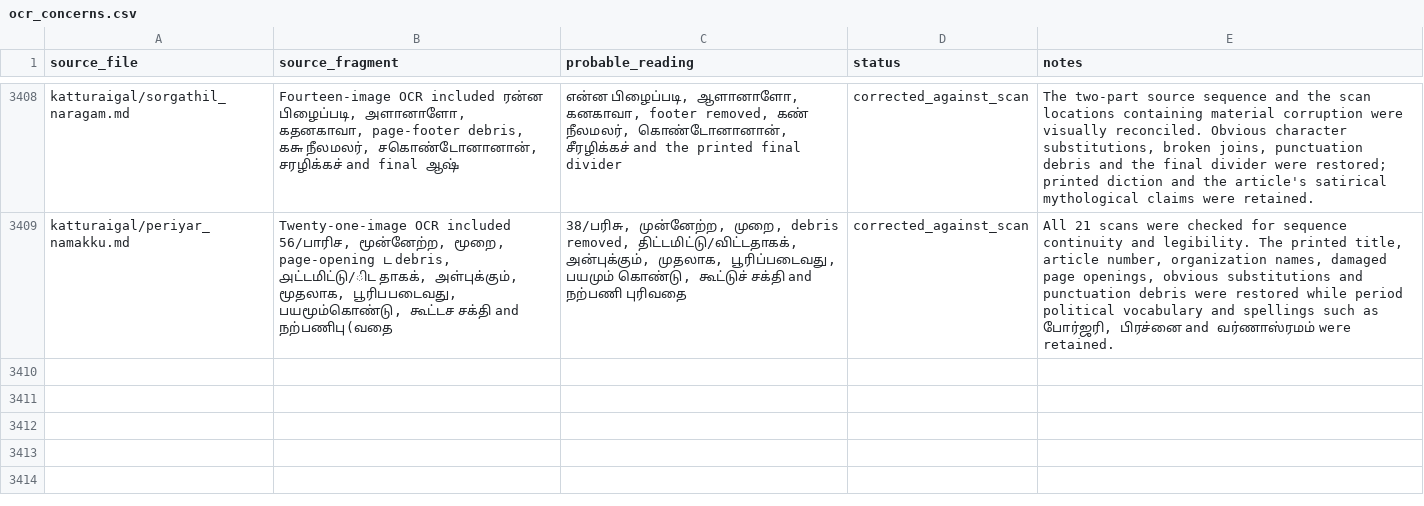
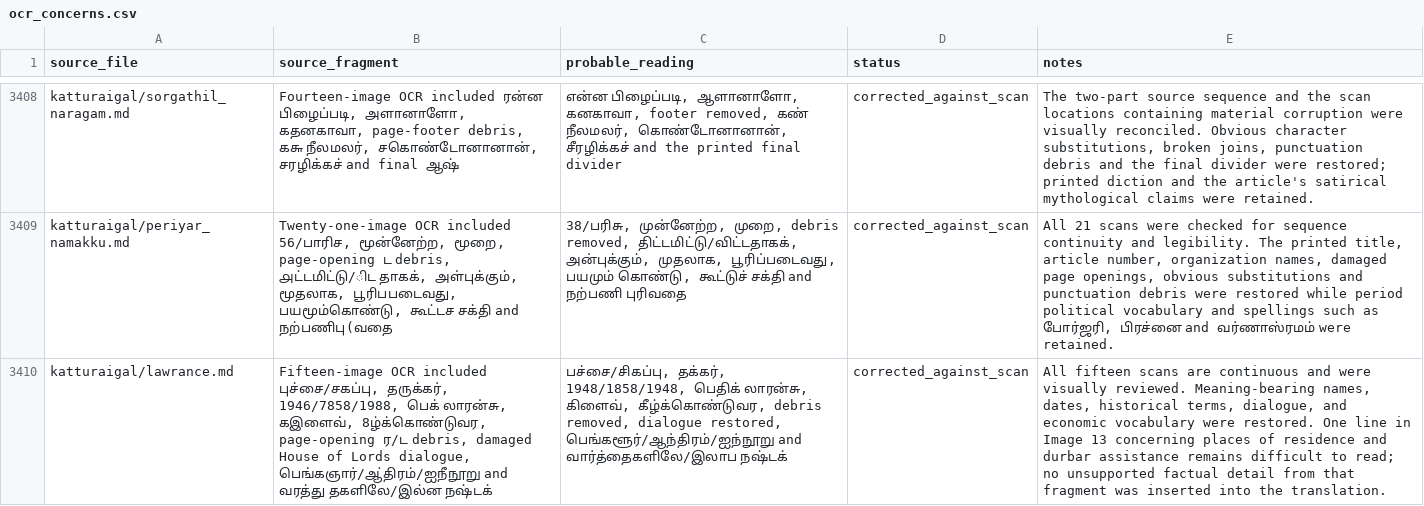
Before and after one commit to pugazg/anna-corpus, a CSV file: outputs/annavin_text_extractor/translated_contents/_translation_state/ocr_concerns.csv, drawn as a sheet; only a part is shown, gaps mark what is left out; the diff names each change by its address in the sheet, - before the commit and + after, or states it on an @@ line.

```diff
--- a/outputs/annavin_text_extractor/translated_contents/_translation_state/ocr_concerns.csv
+++ b/outputs/annavin_text_extractor/translated_contents/_translation_state/ocr_concerns.csv
+row 3410: katturaigal/lawrance.md | Fifteen-image OCR included புச்சை/சகப்பு, தருக்கர், 1946/7858/1988, பெக் லாரன்சு, கஇளைவ், 8ழ்க்கொண்டுவர, page-opening ர/ட debris, damaged House of Lords dialogue, பெங்கஞார்/ஆ்திரம்/ஐநீநூறு and வரத்து தகளிலே/இல்ன நஷ்டக் | பச்சை/சிகப்பு, தக்கர், 1948/1858/1948, பெதிக் லாரன்சு, கிளைவ், கீழ்க்கொண்டுவர, debris removed, dialogue restored, பெங்களூர்/ஆந்திரம்/ஐந்நூறு and வார்த்தைகளிலே/இலாப நஷ்டக் | corrected_against_scan | All fifteen scans are continuous and were visually reviewed. Meaning-bearing names, dates, historical terms, dialogue, and economic vocabulary were restored. One line in Image 13 concerning places of residence and durbar assistance remains difficult to read; no unsupported factual detail from that fragment was inserted into the translation.
```
Also changed, not shown: outputs/annavin_text_extractor/translated_contents/_translation_state/difficult_terms.csv, outputs/annavin_text_extractor/translated_contents/_translation_state/section_translation_status.csv, 7 other files.
